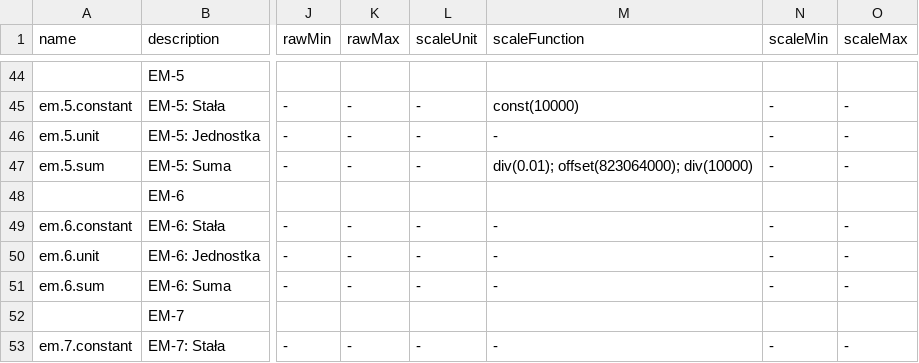
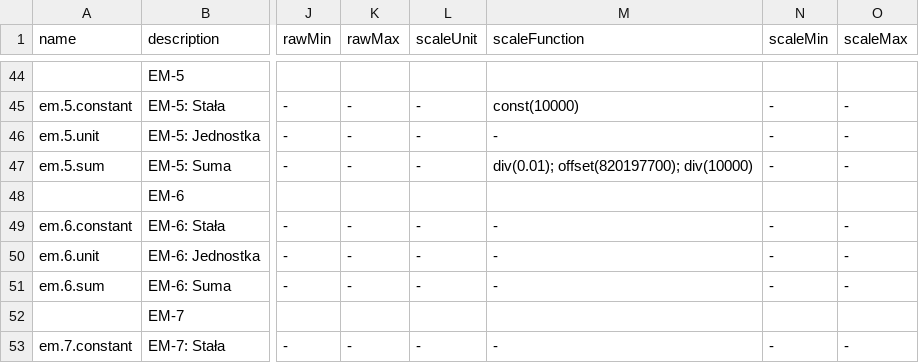
Before and after one commit to morkai/walkner-utilio, a CSV file: config/tags.csv, drawn as a sheet; only a part is shown, gaps mark what is left out; the diff names each change by its address in the sheet, - before the commit and + after, or states it on an @@ line.

Commit message:
Updated tags.

```diff
--- a/config/tags.csv
+++ b/config/tags.csv
-M47 (scaleFunction): div(0.01); offset(823064000); div(10000)
+M47 (scaleFunction): div(0.01); offset(820197700); div(10000)
```
